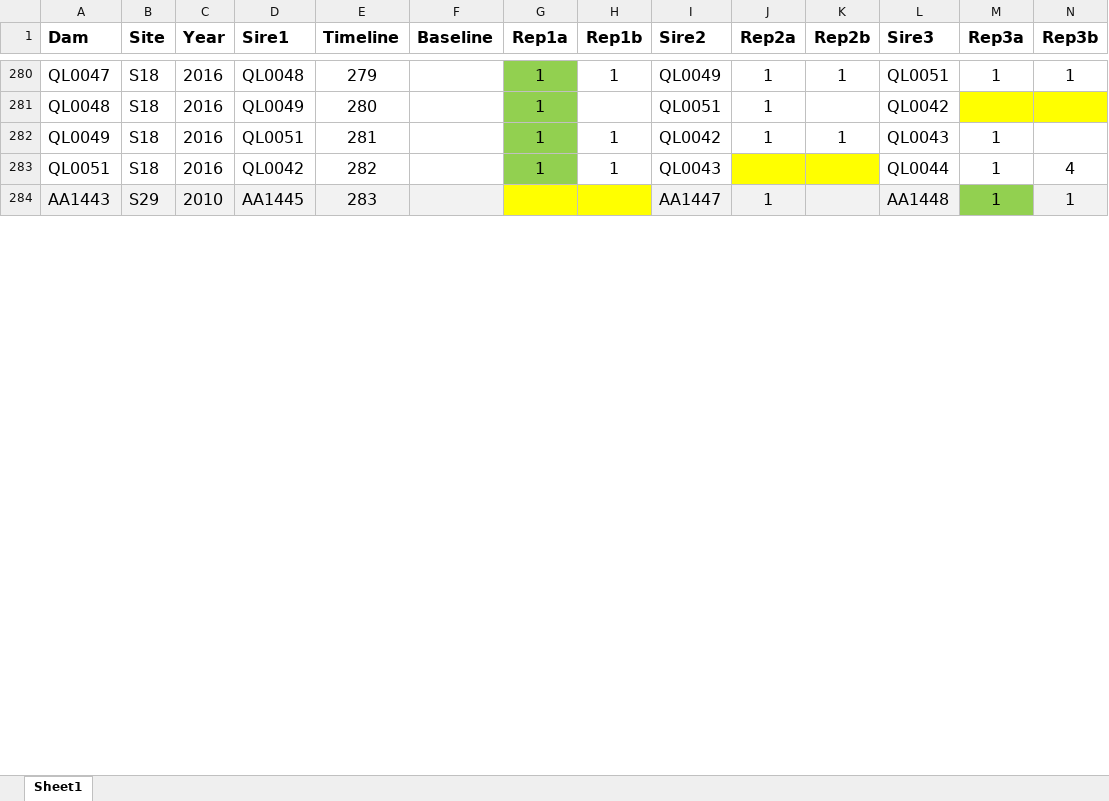
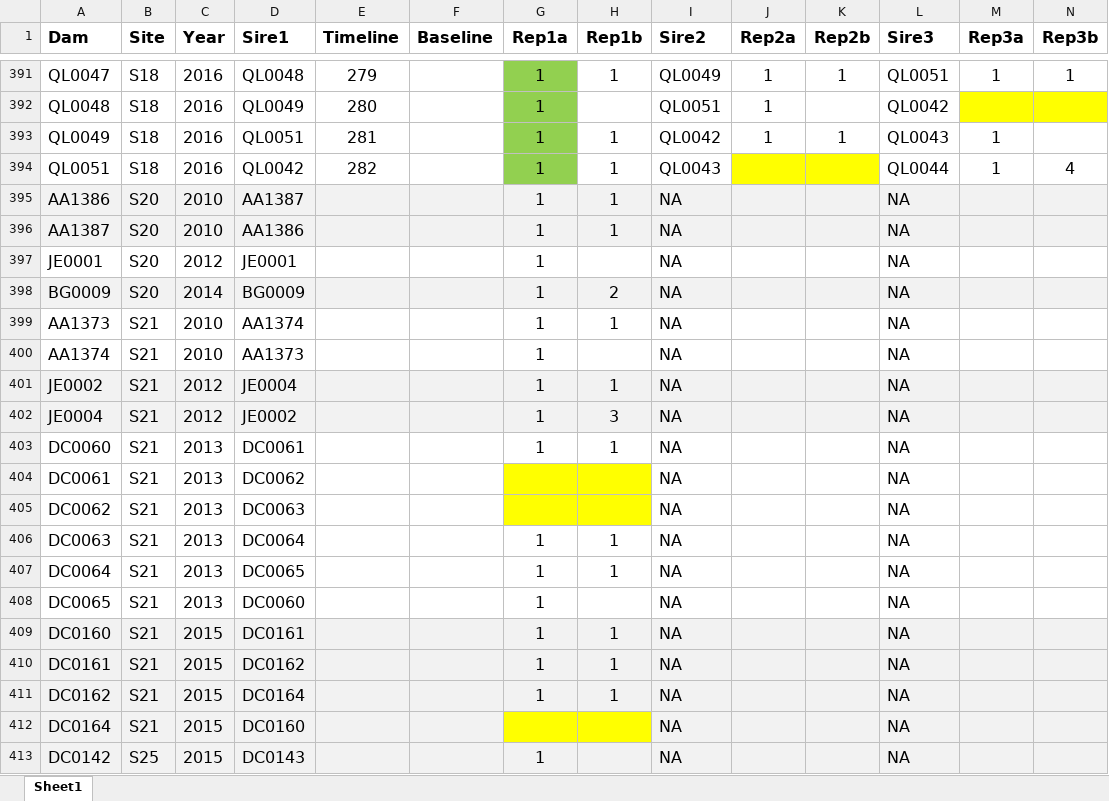
Before and after one commit to anstettd/a_Resurrection, an Excel workbook: Planning/timeseries_rosetta.xlsx, sheet Sheet1, drawn as a sheet; only a part is shown, gaps mark what is left out; the shorter side is filled out with more unchanged rows; values as stored, in another font and other column widths than the file's, no borders; rows hold the shown columns only; the diff covers the shown part only; the diff names each change by its address in the sheet, - before the commit and + after, or states it on an @@ line.

```diff
--- a/Planning/timeseries_rosetta.xlsx (sheet Sheet1)
+++ b/Planning/timeseries_rosetta.xlsx (sheet Sheet1)
+row 395: AA1386 | S20 | 2010 | AA1387 |  |  | 1 | 1 | NA |  |  | NA
+row 396: AA1387 | S20 | 2010 | AA1386 |  |  | 1 | 1 | NA |  |  | NA
+row 397: JE0001 | S20 | 2012 | JE0001 |  |  | 1 |  | NA |  |  | NA
+row 398: BG0009 | S20 | 2014 | BG0009 |  |  | 1 | 2 | NA |  |  | NA
+row 399: AA1373 | S21 | 2010 | AA1374 |  |  | 1 | 1 | NA |  |  | NA
+row 400: AA1374 | S21 | 2010 | AA1373 |  |  | 1 |  | NA |  |  | NA
+row 401: JE0002 | S21 | 2012 | JE0004 |  |  | 1 | 1 | NA |  |  | NA
+row 402: JE0004 | S21 | 2012 | JE0002 |  |  | 1 | 3 | NA |  |  | NA
+row 403: DC0060 | S21 | 2013 | DC0061 |  |  | 1 | 1 | NA |  |  | NA
+row 404: DC0061 | S21 | 2013 | DC0062 |  |  |  |  | NA |  |  | NA
+row 405: DC0062 | S21 | 2013 | DC0063 |  |  |  |  | NA |  |  | NA
+row 406: DC0063 | S21 | 2013 | DC0064 |  |  | 1 | 1 | NA |  |  | NA
+row 407: DC0064 | S21 | 2013 | DC0065 |  |  | 1 | 1 | NA |  |  | NA
+row 408: DC0065 | S21 | 2013 | DC0060 |  |  | 1 |  | NA |  |  | NA
+row 409: DC0160 | S21 | 2015 | DC0161 |  |  | 1 | 1 | NA |  |  | NA
+row 410: DC0161 | S21 | 2015 | DC0162 |  |  | 1 | 1 | NA |  |  | NA
+row 411: DC0162 | S21 | 2015 | DC0164 |  |  | 1 | 1 | NA |  |  | NA
+row 412: DC0164 | S21 | 2015 | DC0160 |  |  |  |  | NA |  |  | NA
+row 413: DC0142 | S25 | 2015 | DC0143 |  |  | 1 |  | NA |  |  | NA
```
Also changed, not shown: 133 added rows, 1 moved row, 10 edited cells and cell formats elsewhere in this sheet, 16 other files.
